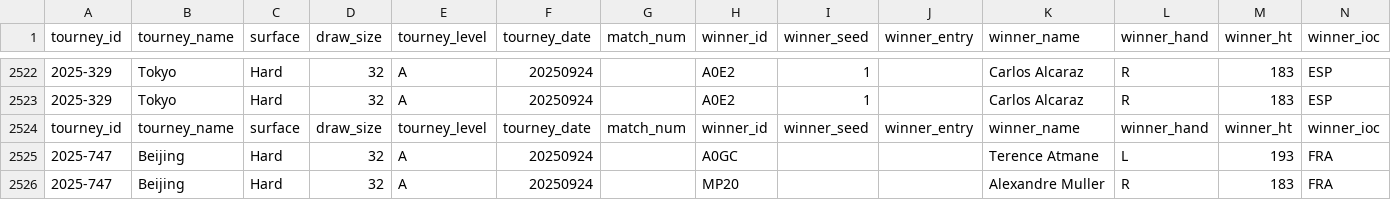
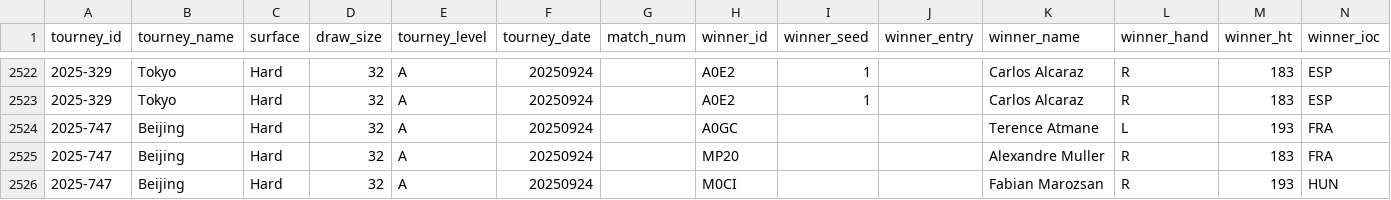
Before and after one commit to Tennismylife/TML-Database, a CSV file: 2025.csv, drawn as a sheet; only a part is shown, gaps mark what is left out; the shorter side is filled out with more unchanged rows; rows hold the shown columns only; the diff names each change by its address in the sheet, - before the commit and + after, or states it on an @@ line.

```diff
--- a/2025.csv
+++ b/2025.csv
-row 2524: tourney_id | tourney_name | surface | draw_size | tourney_level | tourney_date | match_num | winner_id | winner_seed | winner_entry | winner_name | winner_hand | winner_ht | winner_ioc
```
Also changed, not shown: ongoing_tourneys.csv.
